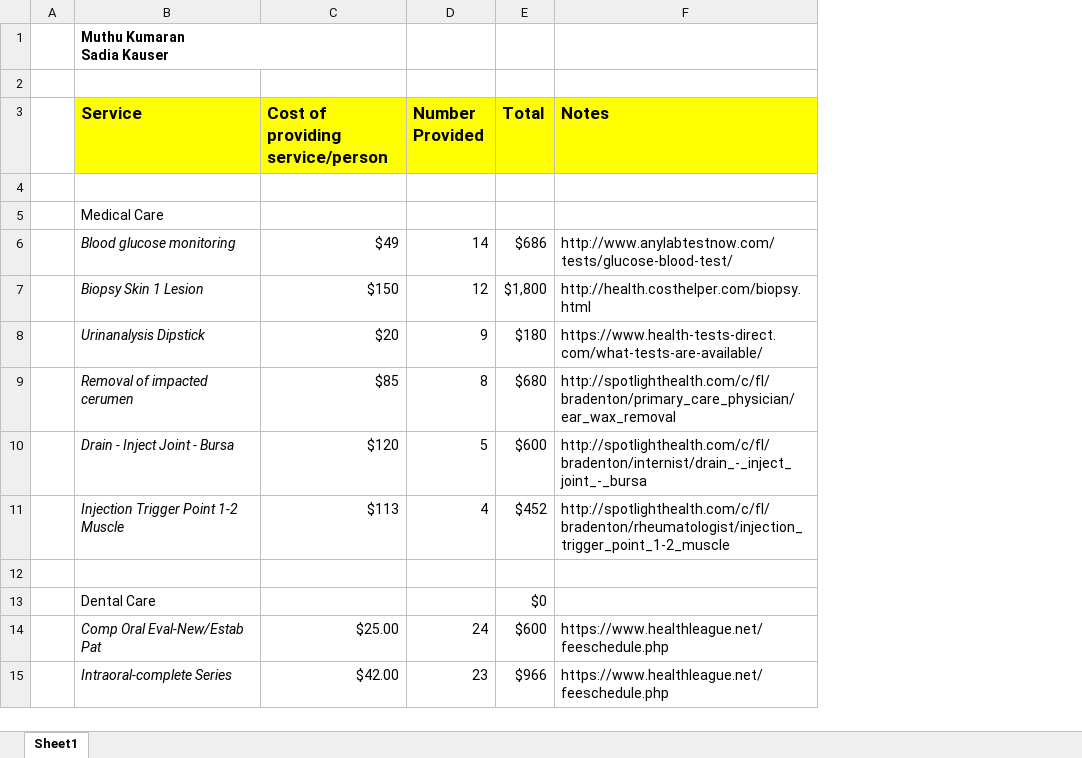
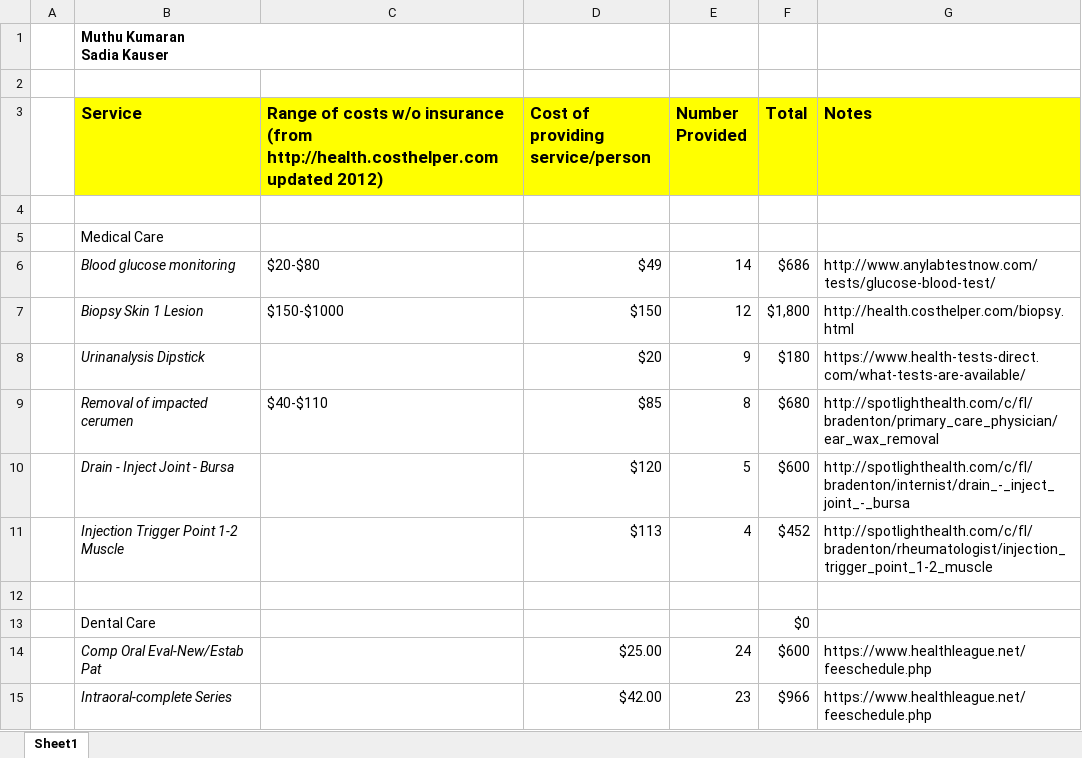
Before and after one commit to tarunchataraju/TurningPoints, an Excel workbook: Market Value_Sadia_&_Muthu.xlsx, sheet Sheet1, drawn as a sheet; only a part is shown; values as stored, in another font and other column widths than the file's, no borders; the diff names each change by its address in the sheet, - before the commit and + after, or states it on an @@ line.

Commit message:
MV Range
Added a column that reflects the range of a per unit cost (still need to
complete it) I figured it could be useful to get some averages.

```diff
--- a/Market Value_Sadia_&_Muthu.xlsx (sheet Sheet1)
+++ b/Market Value_Sadia_&_Muthu.xlsx (sheet Sheet1)
+column C, rows 3-9: Range of costs w/o insurance (from http://health.costhelper.com updated 2012) |  |  | $20-$80 | $150-$1000 |  | $40-$110
```
Also changed, not shown: formulas that keep their value.
